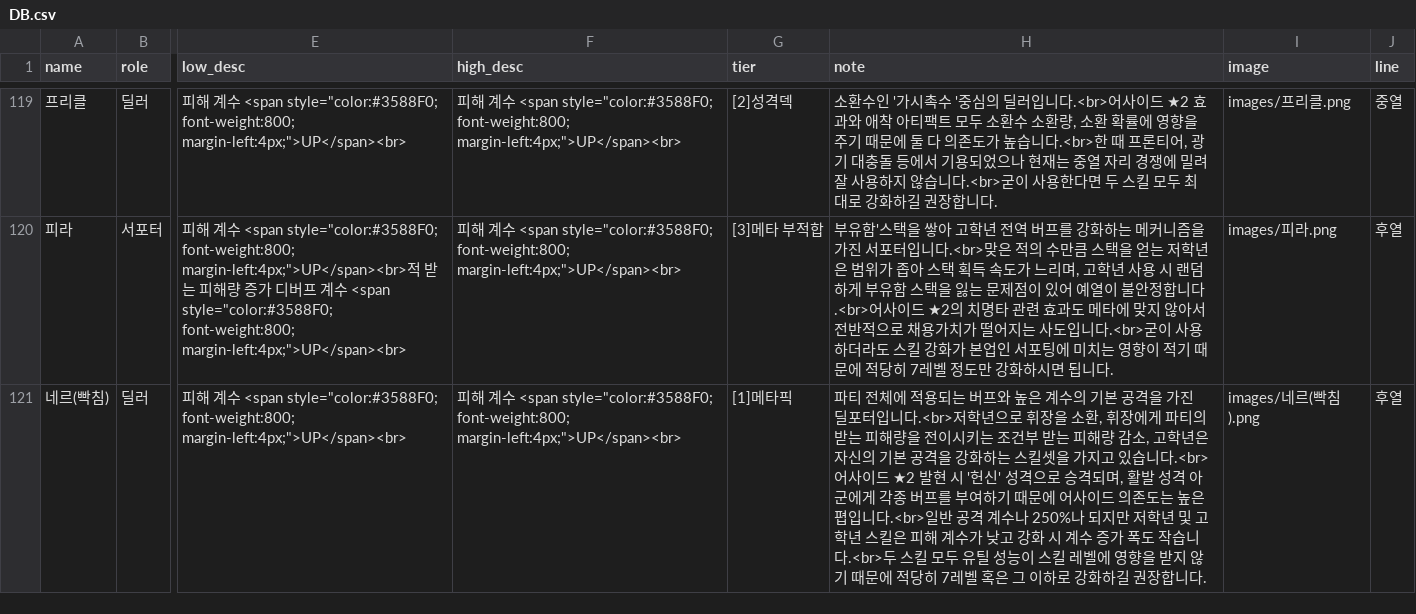
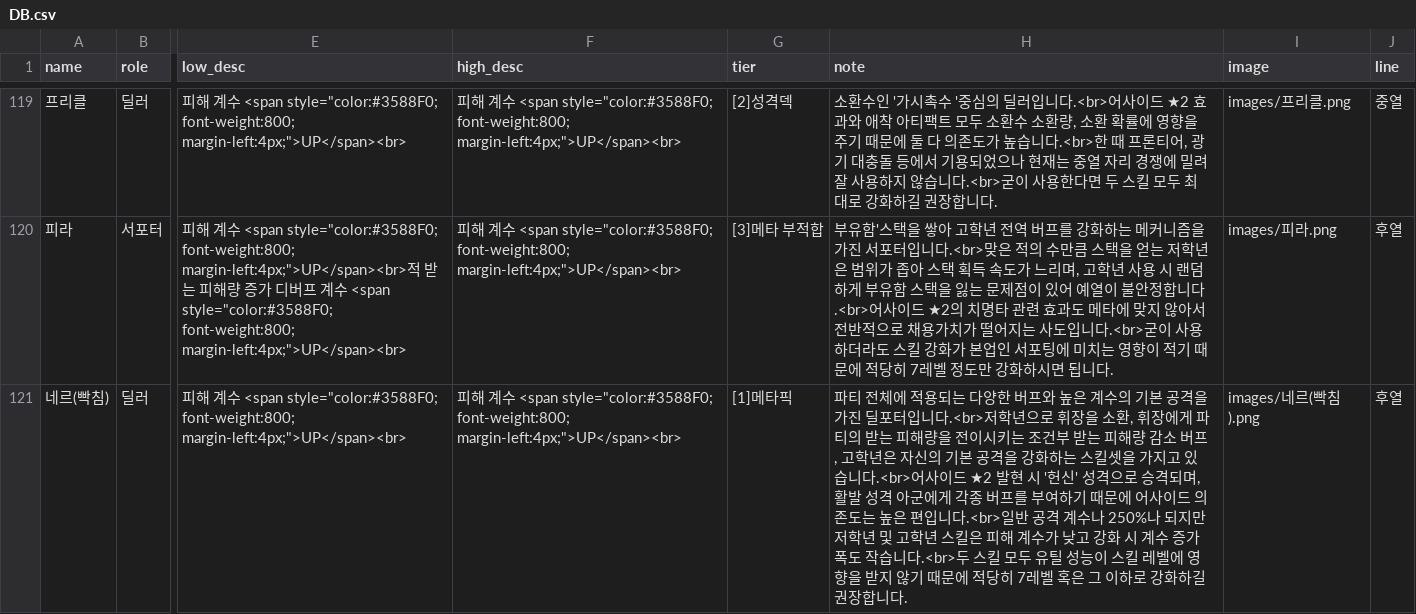
Before and after one commit to mediate1082/Trickal-Revive-Skill-Guide-Beta-0.8, a CSV file: data/DB.csv, drawn as a sheet; only a part is shown, gaps mark what is left out; the diff covers the shown part only; the diff names each change by its address in the sheet, - before the commit and + after, or states it on an @@ line.

```diff
--- a/data/DB.csv
+++ b/data/DB.csv
-H121 (note): …용되는 버프와 높은 계수의 기본 공격을 가진 딜포터입니다.<br>저학년으로 휘장을 소환, 휘장에게 파티의 받는 피해량을 전이시키는 조건부 받는 피해량 감소, 고학년은 자신의 기본 공격을 강화하는 스킬셋을 가지고 있습니다.<br>어사이드 ★2 발현 시 '헌신' 성격으로 승격되며, 활발 성격 아군에게 각종 버프를 부여하기 때문에 어사이드 의존도는 높은 폅입니다.<br>…
+H121 (note): …용되는 다양한 버프와 높은 계수의 기본 공격을 가진 딜포터입니다.<br>저학년으로 휘장을 소환, 휘장에게 파티의 받는 피해량을 전이시키는 조건부 받는 피해량 감소 버프, 고학년은 자신의 기본 공격을 강화하는 스킬셋을 가지고 있습니다.<br>어사이드 ★2 발현 시 '헌신' 성격으로 승격되며, 활발 성격 아군에게 각종 버프를 부여하기 때문에 어사이드 의존도는 높은 편입니다.<br>…
```
Also changed, not shown: 1 added row elsewhere in this file, data/aside_DB.csv, data/buff_DB.csv, 4 other files.
